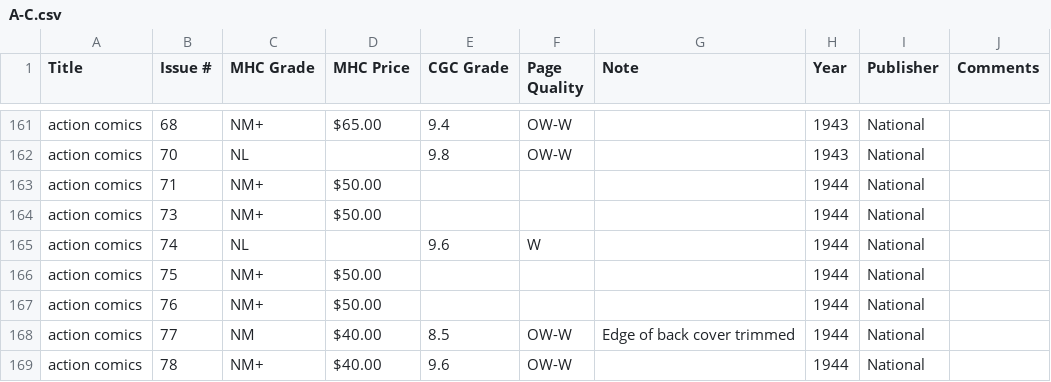
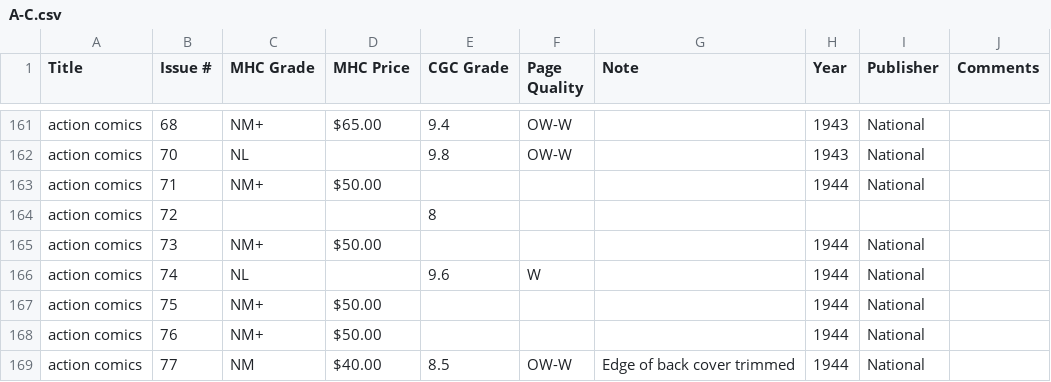
Before and after one commit to roblarsen/Edgar-Church-Collection-Data, a CSV file: src/A-C.csv, drawn as a sheet; only a part is shown, gaps mark what is left out; the shorter side is filled out with more unchanged rows.

Commit message:
fixes #5

```diff
--- a/src/A-C.csv
+++ b/src/A-C.csv
@@ -163,2 +163,3 @@ action comics ,70,NL ,,9.8,OW-W , ,1943,National,
 action comics ,71,NM+,$50.00 ,,,,1944,National,
+action comics ,72,,,8,,,,,
 action comics ,73,NM+,$50.00 ,,,,1944,National,
```
